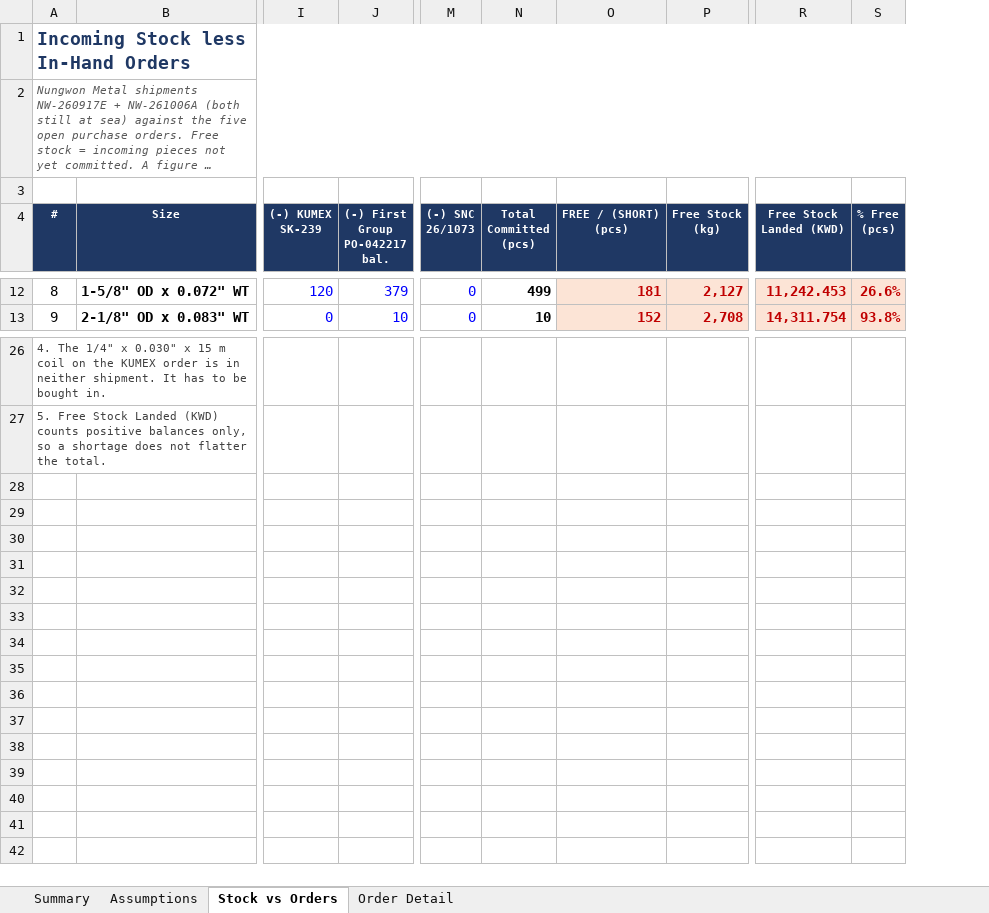
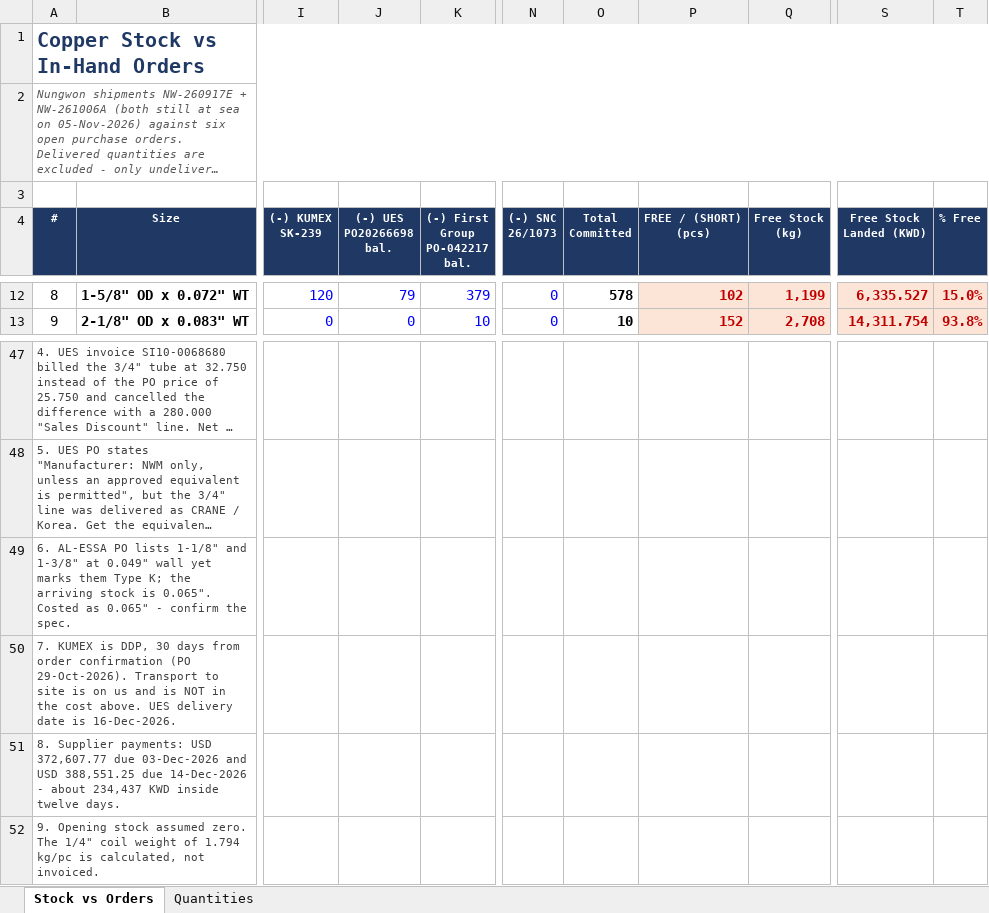
Before and after one commit to ahmednabil9090an-rgb/Ahmed, an Excel workbook: copper_stock_vs_orders.xlsx, sheet Stock vs Orders, drawn as a sheet; only a part is shown, gaps mark what is left out; long unchanged cells end in …; values as stored, in another font and other column widths than the file's, no borders; addresses are those after the commit; rows hold the shown columns only; ↵ is a line break in a cell; the diff covers the shown part only; the diff names each change by its address in the sheet, - before the commit and + after, or states it on an @@ line.

```diff
--- a/copper_stock_vs_orders.xlsx (sheet Stock vs Orders)
+++ b/copper_stock_vs_orders.xlsx (sheet Stock vs Orders)
-sheet tab: Assumptions
+sheet tab: Quantities
-sheet tab: Summary
-sheet tab: Order Detail
@@ sheet tab order changed: Stock vs Orders | Quantities @@
+column J ((-) UES PO20266698 bal.), rows 12-13: 79 | 0
@@ column A (#) renumbered between rows 1 and 48 @@
@@ A1 text size: larger @@
-O4: Total ↵ Committed (pcs)
+O4: Total ↵ Committed
-T4: % Free ↵ (pcs)
+T4: % Free
-O12 (Total Committed): 499
+O12 (Total Committed): 578
-P12 (FREE / (SHORT) (pcs)): 181
+P12 (FREE / (SHORT) (pcs)): 102
-Q12 (Free Stock (kg)): 2,127
+Q12 (Free Stock (kg)): 1,199
-S12 (Free Stock Landed (KWD)): 11,242.453
+S12 (Free Stock Landed (KWD)): 6,335.527
-T12 (% Free): 26.6%
+T12 (% Free): 15.0%
+row 49: 6. AL-ESSA PO lists 1-1/8" and 1-3/8" at 0.049" wall yet marks them Type K; the arriving stock is 0.065". Costed as 0.065" - confirm the spec.
+row 50: 7. KUMEX is DDP, 30 days from order confirmation (PO 29-Oct-2026). Transport to site is on us and is NOT in the cost above. UES delivery date is 16-Dec-2026.
+row 51: 8. Supplier payments: USD 372,607.77 due 03-Dec-2026 and USD 388,551.25 due 14-Dec-2026 - about 234,437 KWD inside twelve days.
+row 52: 9. Opening stock assumed zero. The 1/4" coil weight of 1.794 kg/pc is calculated, not invoiced.
```
Also changed, not shown: 21 added rows and 36 edited cells elsewhere in this sheet, sheet Quantities, formulas that keep their value.
